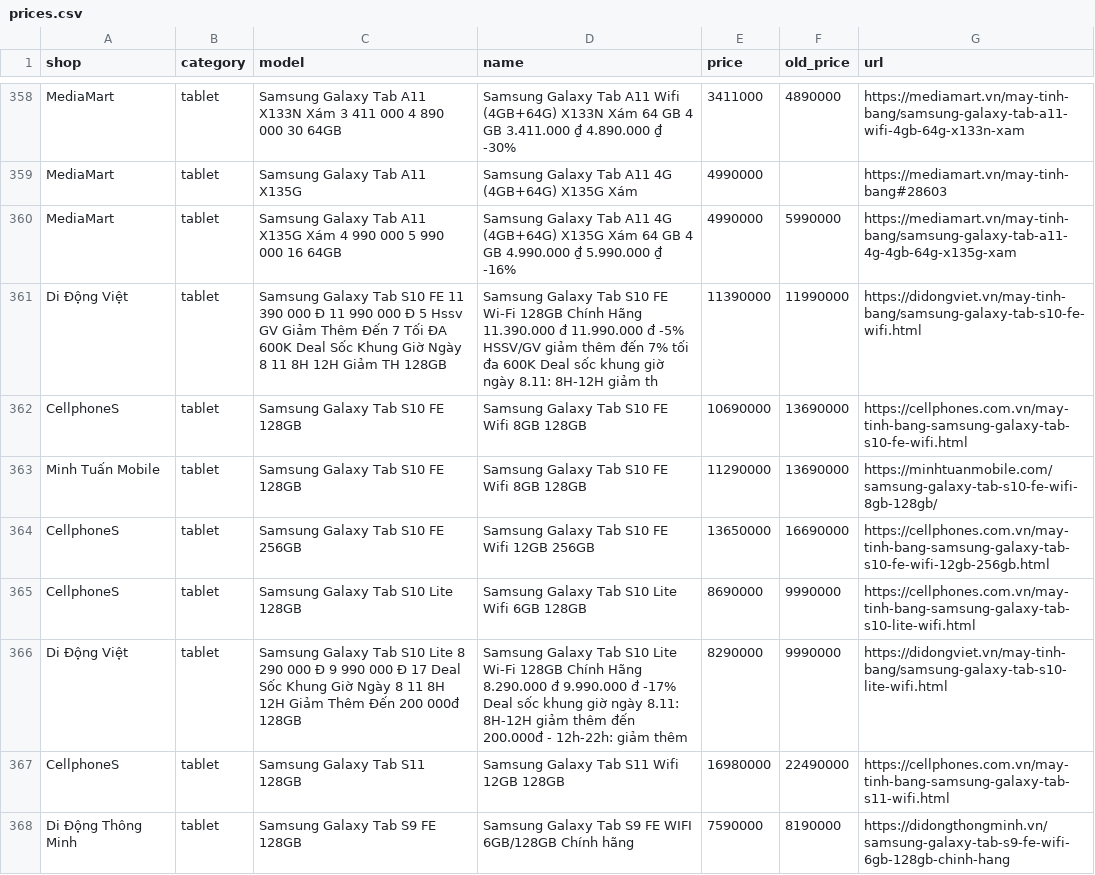
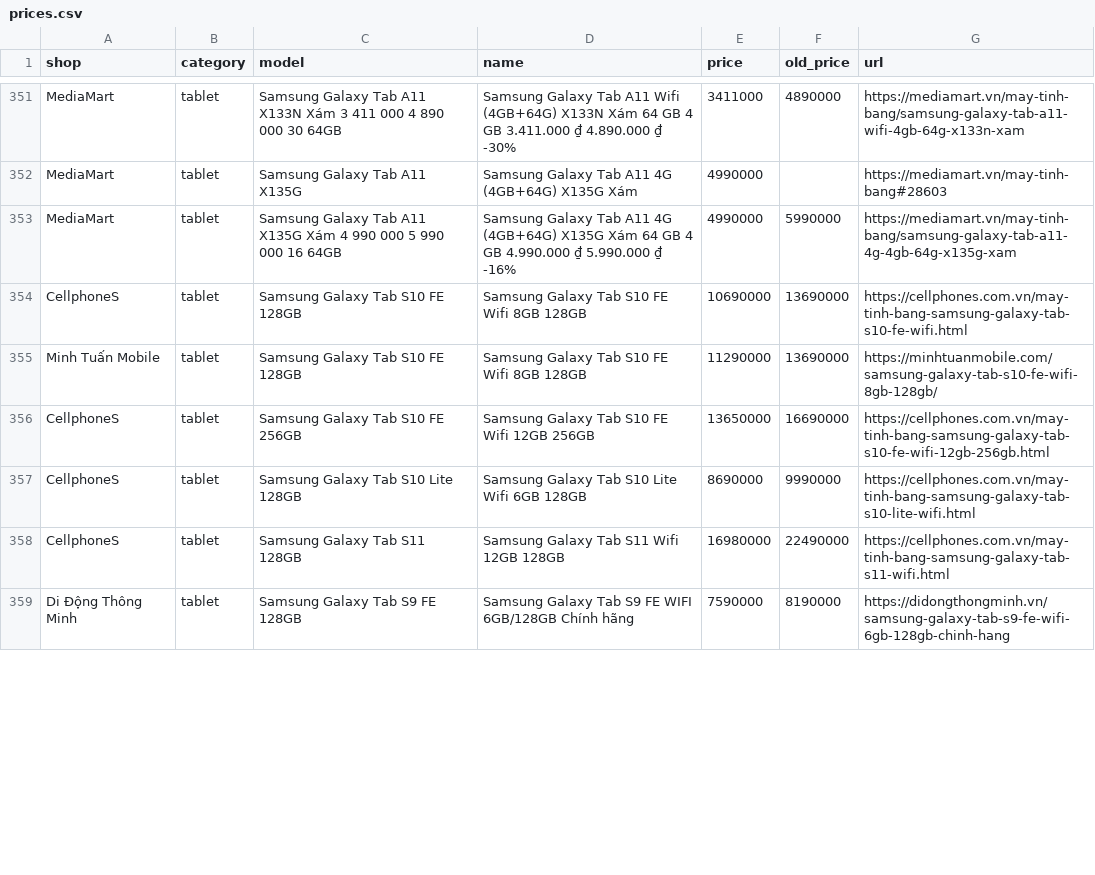
Before and after one commit to tuongphanbase/phone-tablet-price-emailer, a CSV file: docs/prices.csv, drawn as a sheet; only a part is shown, gaps mark what is left out; the diff covers the shown part only.

```diff
--- a/docs/prices.csv
+++ b/docs/prices.csv
@@ -360,3 +353,2 @@ MediaMart,tablet,Samsung Galaxy Tab A11 X135G,Samsung Galaxy Tab A11 4G (4GB+64G
 MediaMart,tablet,Samsung Galaxy Tab A11 X135G Xám 4 990 000 5 990 000 16 64GB,Samsung Galaxy Tab A11 4G (4GB+64G) X135G Xám 64 GB 4 GB 4.990.000 ₫ 5.990.000 ₫ -16%,4990000,5990000,https://mediamart.vn/may-tinh-bang/samsung-galaxy-tab-a11-4g-4gb-64g-x135g-xam
-Di Động Việt,tablet,Samsung Galaxy Tab S10 FE 11 390 000 Đ 11 990 000 Đ 5 Hssv GV Giảm Thêm Đến 7 Tối ĐA 600K Deal Sốc Khung Giờ Ngày 8 11 8H 12H Giảm TH 128GB,Samsung Galaxy Tab S10 FE Wi-Fi 128GB Chính Hãng 11.390.000 đ 11.990.000 đ -5% HSSV/GV giảm thêm đến 7% tối đa 600K Deal sốc khung giờ ngày 8.11: 8H-12H giảm th,11390000,11990000,https://didongviet.vn/may-tinh-bang/samsung-galaxy-tab-s10-fe-wifi.html
 CellphoneS,tablet,Samsung Galaxy Tab S10 FE 128GB,Samsung Galaxy Tab S10 FE Wifi 8GB 128GB,10690000,13690000,https://cellphones.com.vn/may-tinh-bang-samsung-galaxy-tab-s10-fe-wifi.html
@@ -365,3 +357,2 @@ CellphoneS,tablet,Samsung Galaxy Tab S10 FE 256GB,Samsung Galaxy Tab S10 FE Wifi
 CellphoneS,tablet,Samsung Galaxy Tab S10 Lite 128GB,Samsung Galaxy Tab S10 Lite Wifi 6GB 128GB,8690000,9990000,https://cellphones.com.vn/may-tinh-bang-samsung-galaxy-tab-s10-lite-wifi.html
-Di Động Việt,tablet,Samsung Galaxy Tab S10 Lite 8 290 000 Đ 9 990 000 Đ 17 Deal Sốc Khung Giờ Ngày 8 11 8H 12H Giảm Thêm Đến 200 000đ 128GB,Samsung Galaxy Tab S10 Lite Wi-Fi 128GB Chính Hãng 8.290.000 đ 9.990.000 đ -17% Deal sốc khung giờ ngày 8.11: 8H-12H giảm thêm đến 200.000đ - 12h-22h: giảm thêm,8290000,9990000,https://didongviet.vn/may-tinh-bang/samsung-galaxy-tab-s10-lite-wifi.html
 CellphoneS,tablet,Samsung Galaxy Tab S11 128GB,Samsung Galaxy Tab S11 Wifi 12GB 128GB,16980000,22490000,https://cellphones.com.vn/may-tinh-bang-samsung-galaxy-tab-s11-wifi.html
```
Also changed, not shown: 7 added rows, 11 removed rows and 13 edited cells elsewhere in this file, 2 other files.
